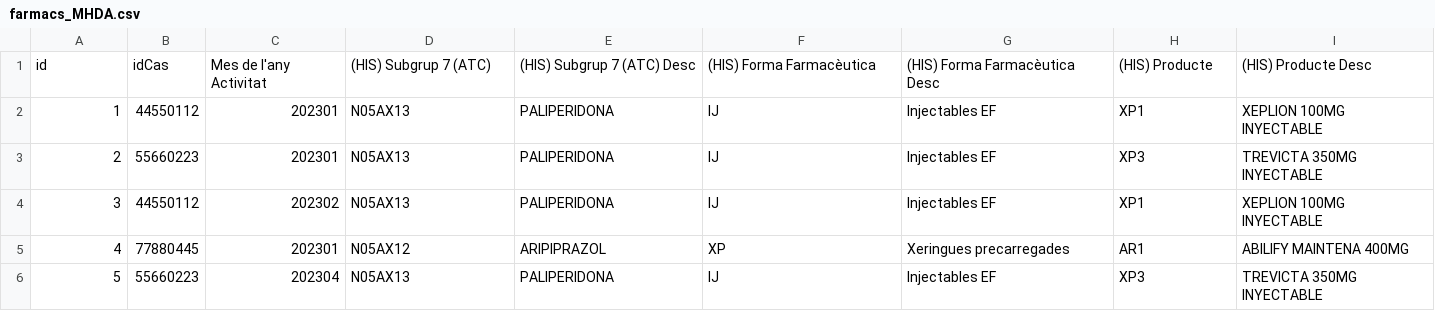
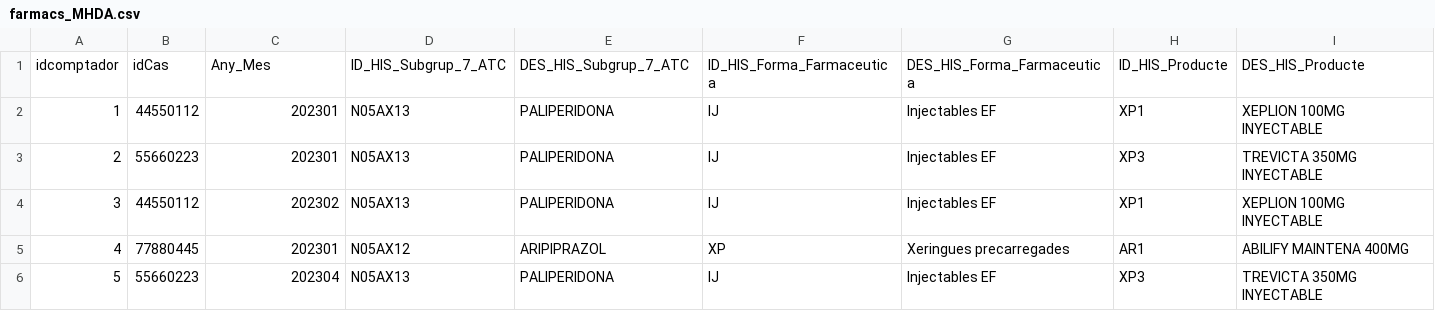
Before and after one commit to laiaraja/Data-sintetica, a CSV file: dades_sint_padris/farmacs_MHDA.csv, drawn as a sheet; only a part is shown; removed rows and columns are numbered as before the commit, all else as after; rows hold the shown columns only; the diff names each change by its address in the sheet, - before the commit and + after, or states it on an @@ line.

```diff
--- a/dades_sint_padris/farmacs_MHDA.csv
+++ b/dades_sint_padris/farmacs_MHDA.csv
-row 1: id | idCas | Mes de l'any Activitat | (HIS) Subgrup 7 (ATC) | (HIS) Subgrup 7 (ATC) Desc | (HIS) Forma Farmacèutica | (HIS) Forma Farmacèutica Desc | (HIS) Producte | (HIS) Producte Desc
+row 1: idcomptador | idCas | Any_Mes | ID_HIS_Subgrup_7_ATC | DES_HIS_Subgrup_7_ATC | ID_HIS_Forma_Farmaceutica | DES_HIS_Forma_Farmaceutica | ID_HIS_Producte | DES_HIS_Producte
```
Also changed, not shown: 1 other file.
